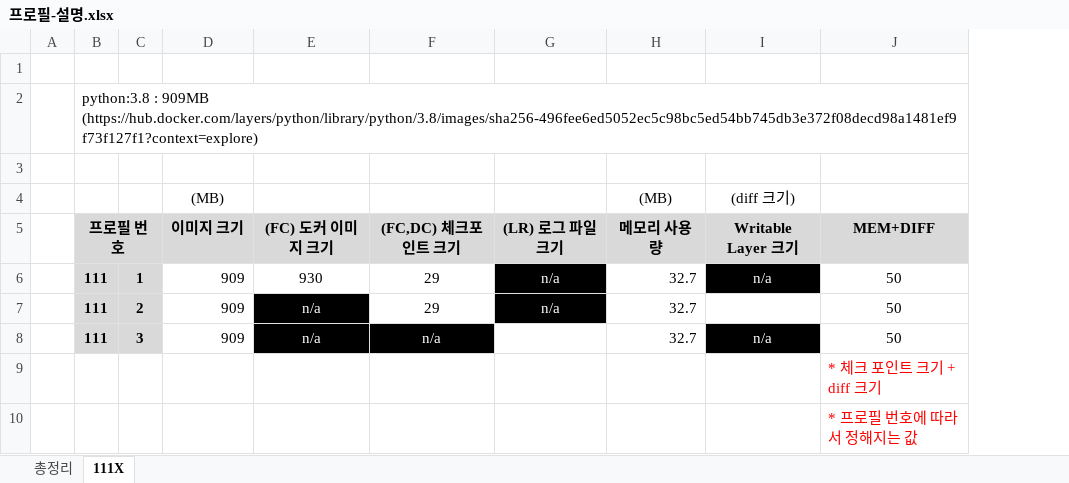
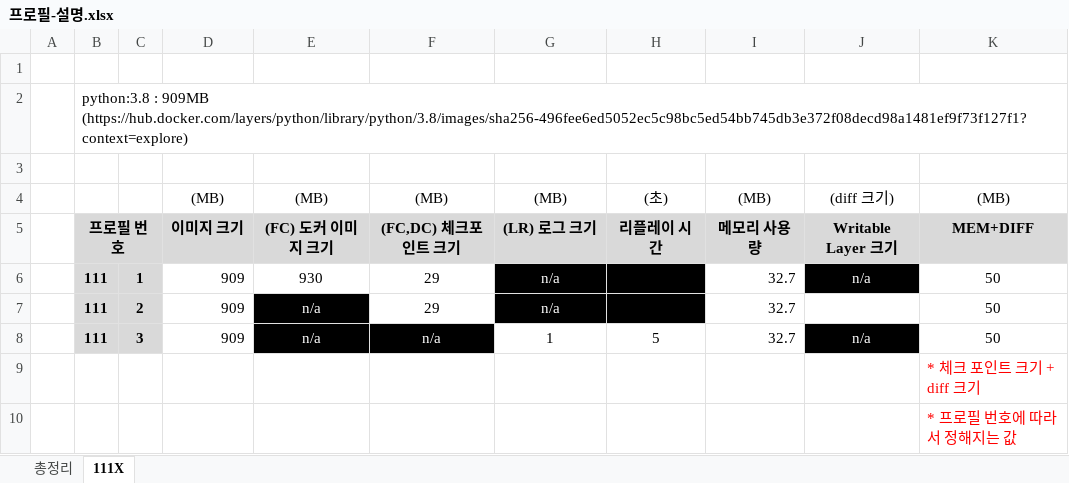
Before and after one commit to overegoz/DockerMigration, an Excel workbook: src/프로필-설명.xlsx, sheet 111X, drawn as a sheet; values as stored, in another font and other column widths than the file's, no borders; charts and pictures not drawn; removed rows and columns are numbered as before the commit, all else as after; the diff names each change by its address in the sheet, - before the commit and + after, or states it on an @@ line.

```diff
--- a/src/프로필-설명.xlsx (sheet 111X)
+++ b/src/프로필-설명.xlsx (sheet 111X)
+column H, rows 5-8: 리플레이 시간 |  |  | 5
-row 4:  |  |  | (MB) |  |  |  | (MB) | (diff 크기)
+row 4:  |  |  | (MB) | (MB) | (MB) | (MB) | (초) | (MB) | (diff 크기) | (MB)
-G5: (LR) 로그 파일 크기
+G5: (LR) 로그 크기
-G8: (empty)
+G8: 1
```
Also changed, not shown: charts or pictures, 2 other files.
